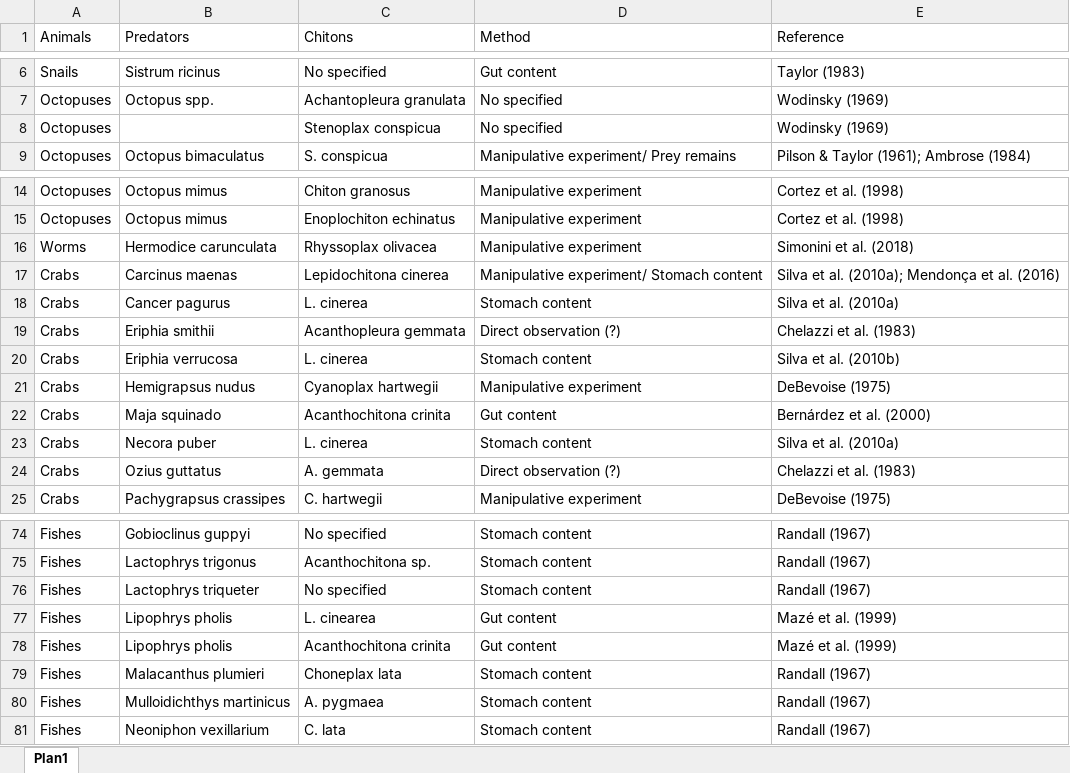
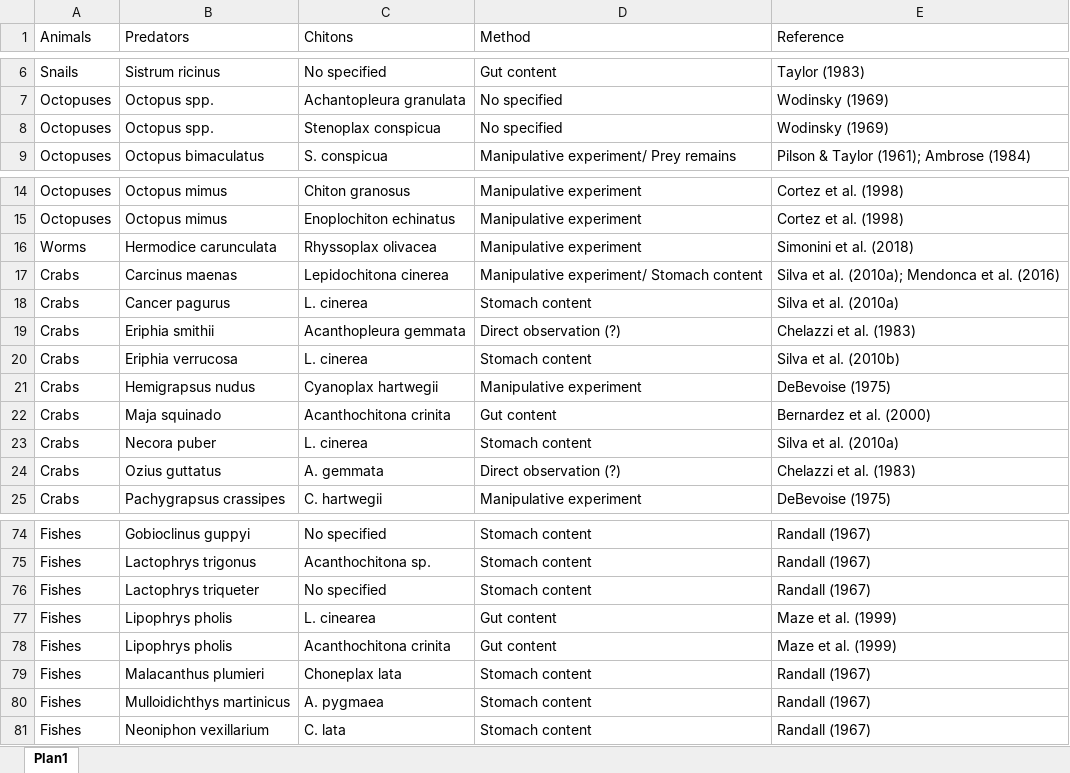
Before and after one commit to GuidoGrimaldi/who-preys-chiton, an Excel workbook: Table1.xlsx, sheet Plan1, drawn as a sheet; only a part is shown, gaps mark what is left out; values as stored, in another font and other column widths than the file's, no borders; the diff names each change by its address in the sheet, - before the commit and + after, or states it on an @@ line.

Commit message:
Table code

```diff
--- a/Table1.xlsx (sheet Plan1)
+++ b/Table1.xlsx (sheet Plan1)
-B8 (Predators): (empty)
+B8 (Predators): Octopus spp.
-E17 (Reference): Silva et al. (2010a); Mendonça et al. (2016)
+E17 (Reference): Silva et al. (2010a); Mendonca et al. (2016)
-E22 (Reference): Bernárdez et al. (2000)
+E22 (Reference): Bernardez et al. (2000)
-E77:E78 (Reference): Mazé et al. (1999)
+E77:E78 (Reference): Maze et al. (1999)
```
Also changed, not shown: 4 other files.
